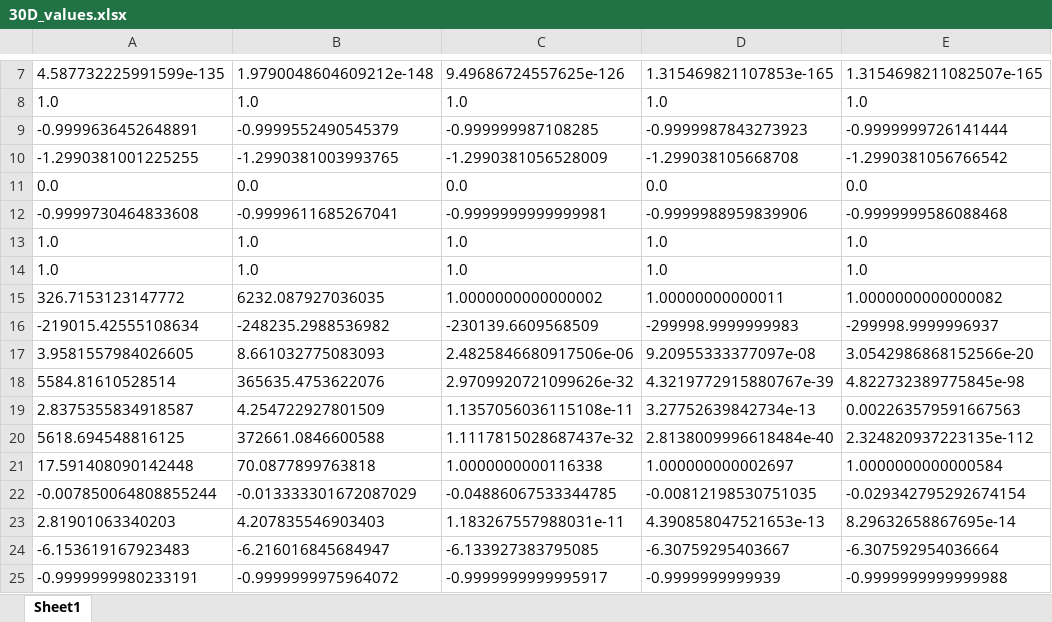
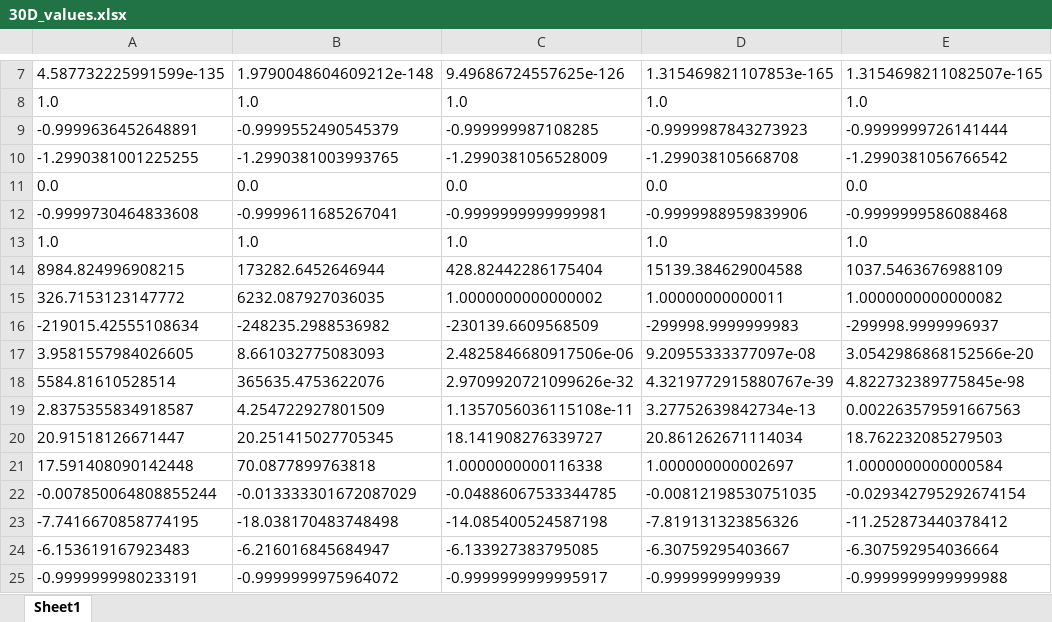
Before and after one commit to Milan-Janovic/AK9EV_Zapocet, an Excel workbook: 30D_values.xlsx, sheet Sheet1, drawn as a sheet; only a part is shown, gaps mark what is left out; values as stored, in another font and other column widths than the file's, no borders; removed rows and columns are numbered as before the commit, all else as after; the diff names each change by its address in the sheet, - before the commit and + after, or states it on an @@ line.

Commit message:
Swapped 3 functions for new ones, generated plots & calculated values

```diff
--- a/30D_values.xlsx (sheet Sheet1)
+++ b/30D_values.xlsx (sheet Sheet1)
-row 14: 1.0 | 1.0 | 1.0 | 1.0 | 1.0
+row 14: 8984.824996908215 | 173282.6452646944 | 428.82442286175404 | 15139.384629004588 | 1037.5463676988109
-row 20: 5618.694548816125 | 372661.0846600588 | 1.1117815028687437e-32 | 2.8138009996618484e-40 | 2.324820937223135e-112
+row 20: 20.91518126671447 | 20.251415027705345 | 18.141908276339727 | 20.861262671114034 | 18.762232085279503
-row 23: 2.81901063340203 | 4.207835546903403 | 1.183267557988031e-11 | 4.390858047521653e-13 | 8.29632658867695e-14
+row 23: -7.7416670858774195 | -18.038170483748498 | -14.085400524587198 | -7.819131323856326 | -11.252873440378412
```
Also changed, not shown: 10D_values.xlsx, 2D_values.xlsx, 28 other files.
